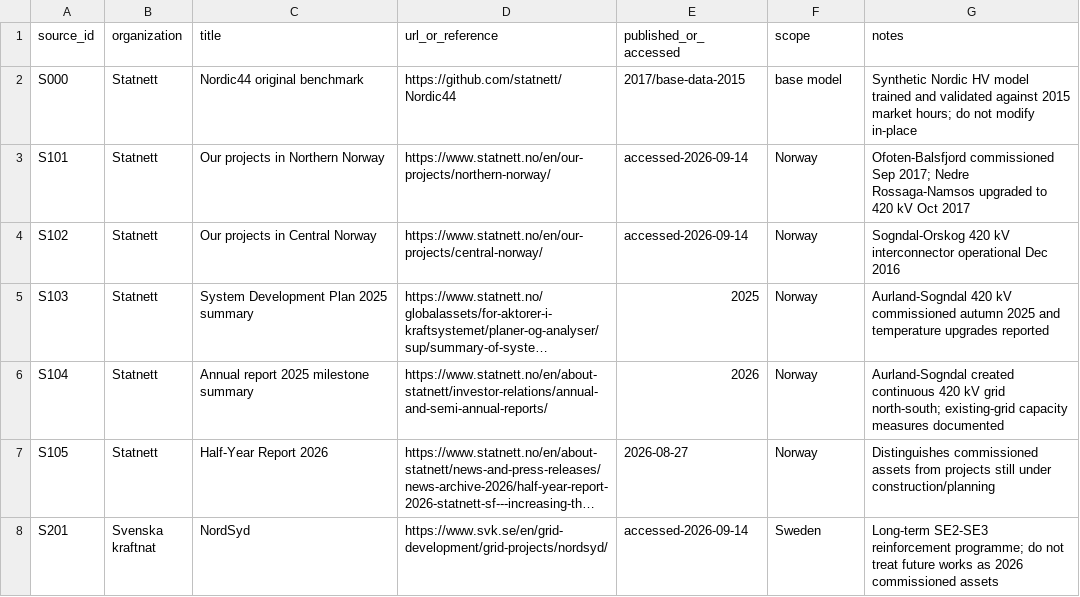
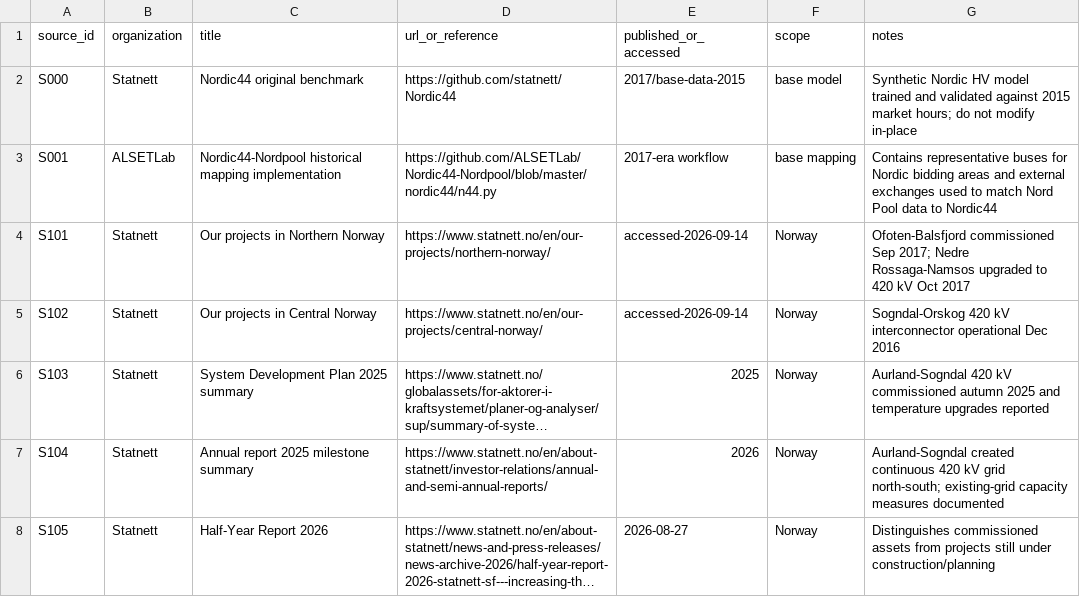
Before and after one commit to pandeysudan1/Nordic44-2026, a CSV file: data/sources/source_register.csv, drawn as a sheet; only a part is shown; the shorter side is filled out with more unchanged rows; long unchanged cells end in ….

Commit message:
Add historical Nordic44 Nord Pool mapping source

```diff
--- a/data/sources/source_register.csv
+++ b/data/sources/source_register.csv
@@ -2,2 +2,3 @@ source_id,organization,title,url_or_reference,published_or_accessed,scope,notes
 S000,Statnett,Nordic44 original benchmark,https://github.com/statnett/Nordic44,2017/base-data-2015,base model,Synthetic Nordic HV model trained and validated against 2015 market hours; do not modify in-place
+S001,ALSETLab,Nordic44-Nordpool historical mapping implementation,https://github.com/ALSETLab/Nordic44-Nordpool/blob/master/nordic44/n44.py,2017-era workflow,base mapping,Contains representative buses for Nordic bidding areas and external exchanges used to match Nord Pool data to Nordic44
 S101,Statnett,Our projects in Northern Norway,https://www.statnett.no/en/our-projects/northern-norway/,accessed-2026-09-14,Norway,Ofoten-Balsfjord commissioned Sep 2017; Nedre Rossaga-Namsos upgraded to 420 kV Oct 2017
```
